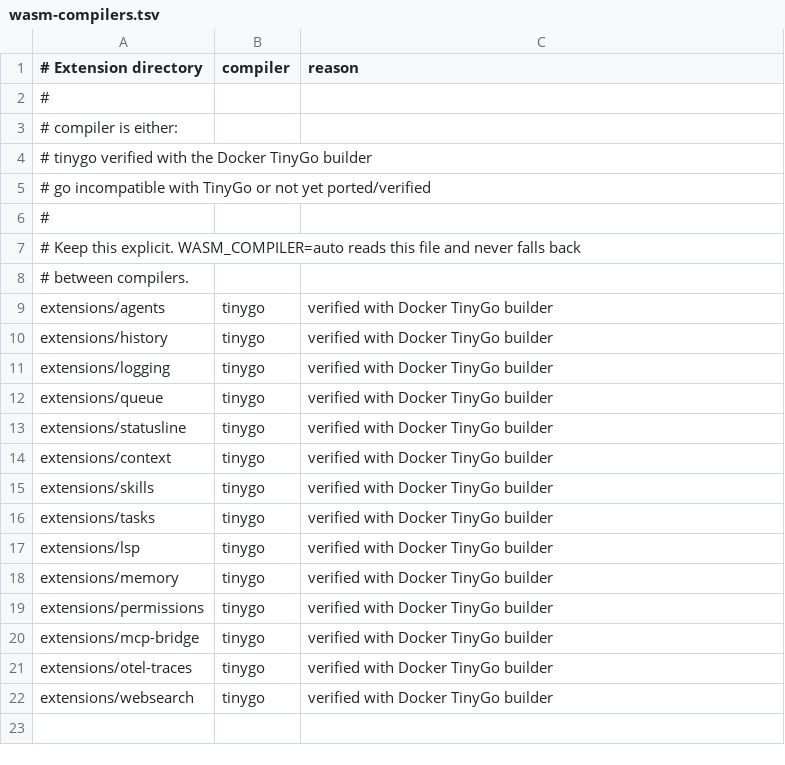
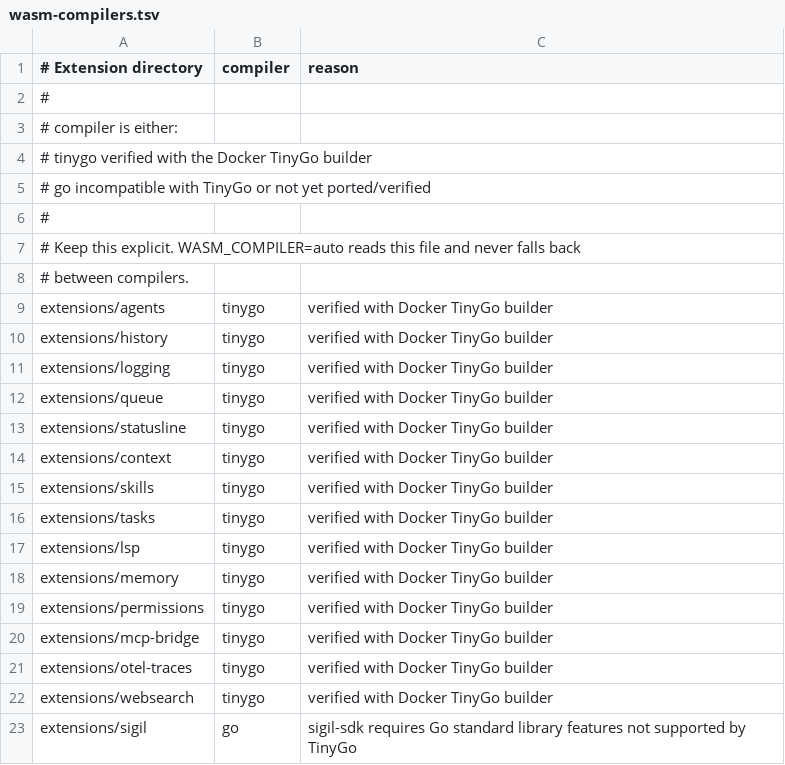
Before and after one commit to mattdurham/wllr, a TSV file: build/wasm-compilers.tsv, drawn as a sheet.

```diff
--- a/build/wasm-compilers.tsv
+++ b/build/wasm-compilers.tsv
@@ -22 +22,2 @@ extensions/otel-traces	tinygo	verified with Docker TinyGo builder
 extensions/websearch	tinygo	verified with Docker TinyGo builder
+extensions/sigil	go	sigil-sdk requires Go standard library features not supported by TinyGo
```
Also changed, not shown: 42 other files.
